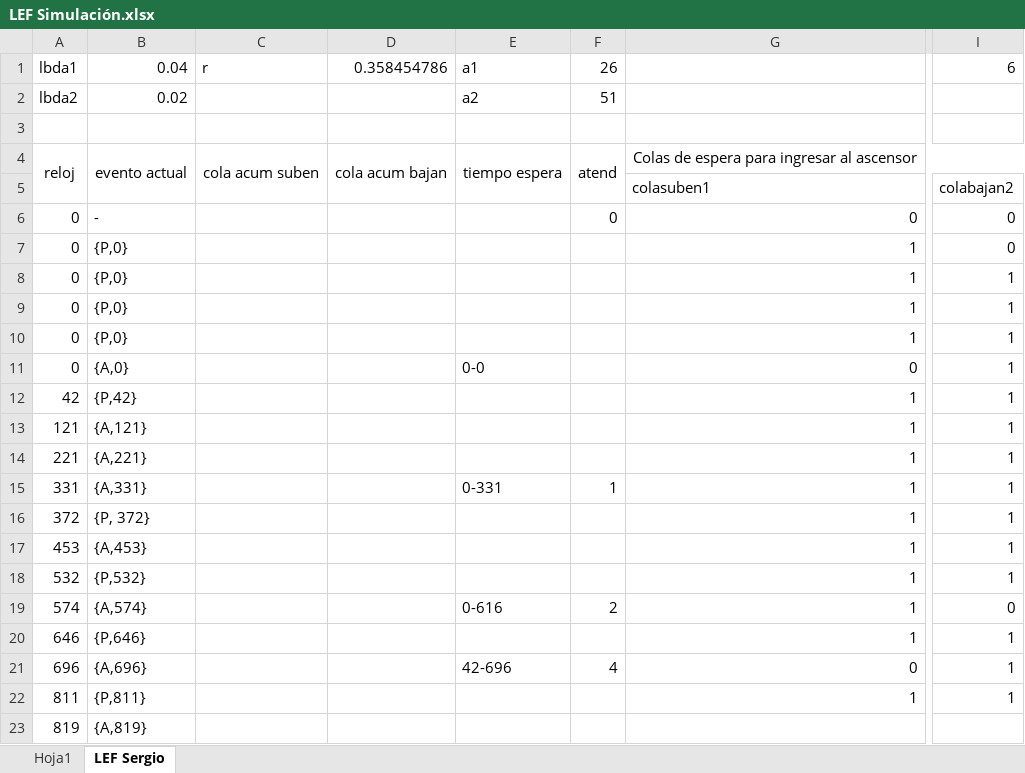
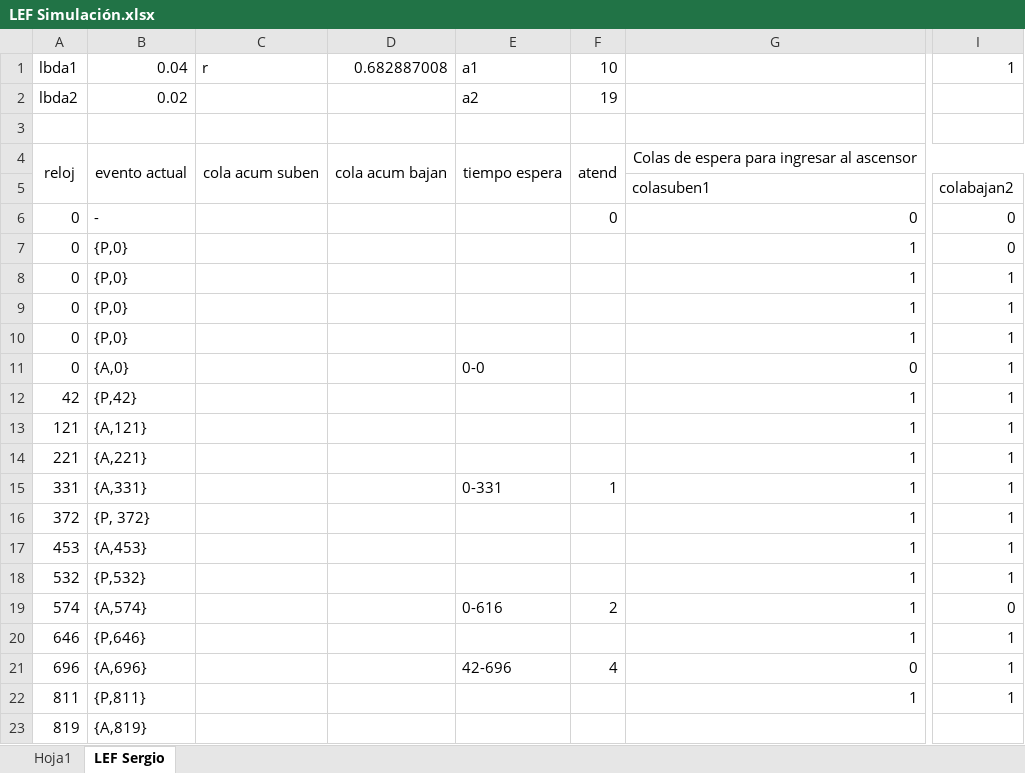
Before and after one commit to sergiorosx/SimulacionAscensor, an Excel workbook: LEF Simulación.xlsx, sheet LEF Sergio, drawn as a sheet; only a part is shown, gaps mark what is left out; values as stored, in another font and other column widths than the file's, no borders; the diff names each change by its address in the sheet, - before the commit and + after, or states it on an @@ line.

```diff
--- a/LEF Simulación.xlsx (sheet LEF Sergio)
+++ b/LEF Simulación.xlsx (sheet LEF Sergio)
-D1: 0.358454786
+D1: 0.682887008
-F1: 26
+F1: 10
-I1: 6
+I1: 1
-F2: 51
+F2: 19
```
Also changed, not shown: 16 other files.
